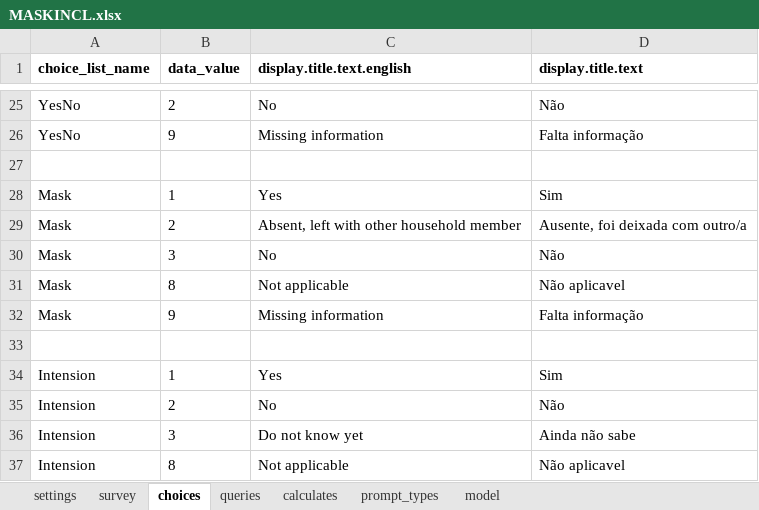
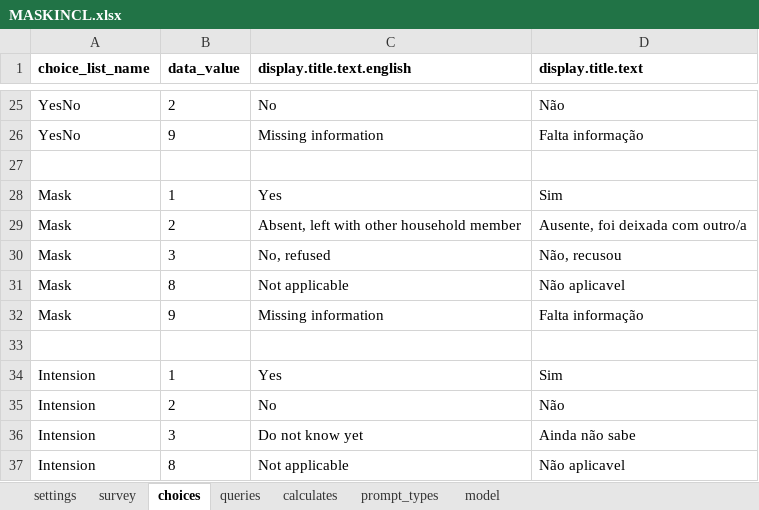
Before and after one commit to sarahstou/MASKCOVID, an Excel workbook: app/config/tables/MASKINCL/Forms/MASKINCL/MASKINCL.xlsx, sheet choices, drawn as a sheet; only a part is shown, gaps mark what is left out; values as stored, in another font and other column widths than the file's, no borders; the diff names each change by its address in the sheet, - before the commit and + after, or states it on an @@ line.

```diff
--- a/app/config/tables/MASKINCL/Forms/MASKINCL/MASKINCL.xlsx (sheet choices)
+++ b/app/config/tables/MASKINCL/Forms/MASKINCL/MASKINCL.xlsx (sheet choices)
-C30 (display.title.text.english): No
+C30 (display.title.text.english): No, refused
-D30 (display.title.text): Não
+D30 (display.title.text): Não, recusou
```
Also changed, not shown: sheet survey, 2 other files.
